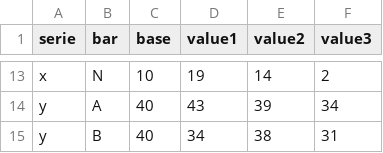
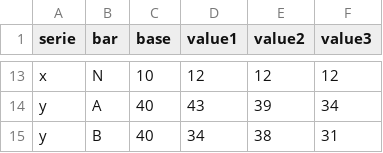
Before and after one commit to allardw/rawgraphs-radial-columnchart, a TSV file: example/datasets/simple-stacked-barchart-series.tsv, drawn as a sheet; only a part is shown, gaps mark what is left out; the diff covers the shown part only; the diff names each change by its address in the sheet, - before the commit and + after, or states it on an @@ line.

```diff
--- a/example/datasets/simple-stacked-barchart-series.tsv
+++ b/example/datasets/simple-stacked-barchart-series.tsv
-D13 (value1): 19
+D13 (value1): 12
-E13 (value2): 14
+E13 (value2): 12
-F13 (value3): 2
+F13 (value3): 12
```
Also changed, not shown: 31 edited cells elsewhere in this file, 2 other files.
